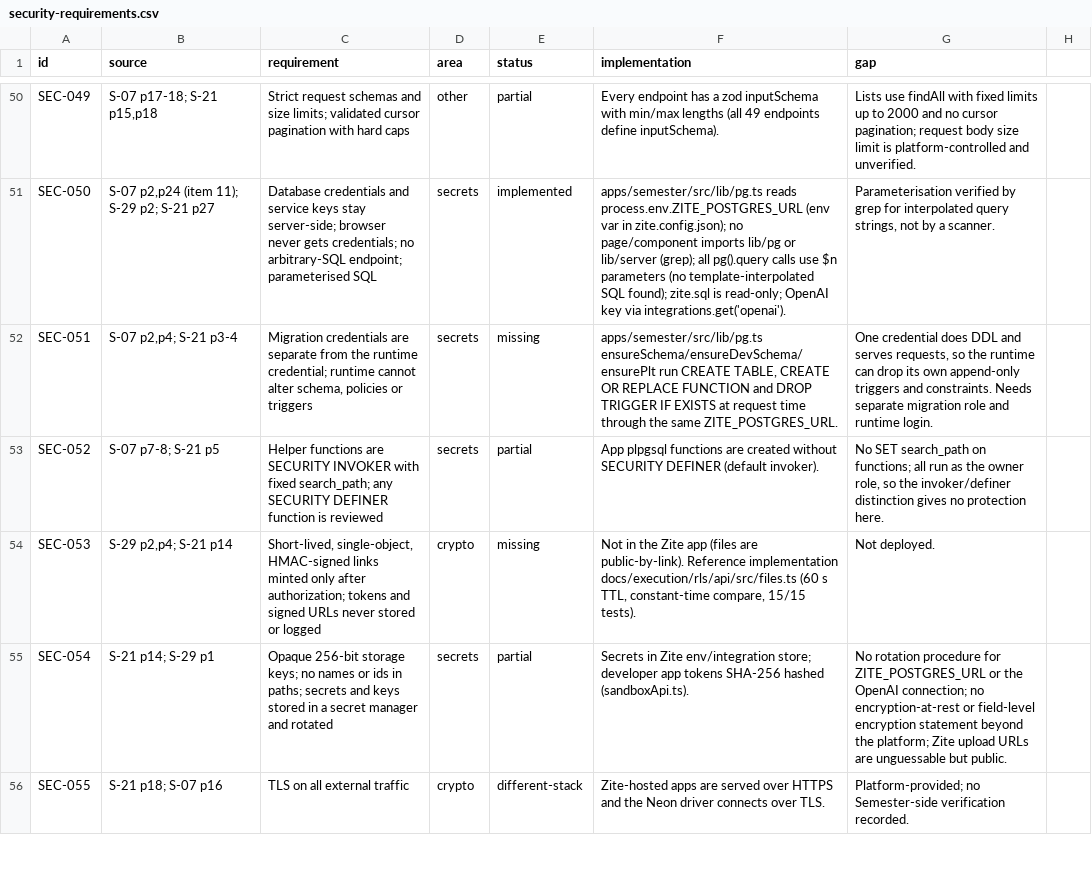
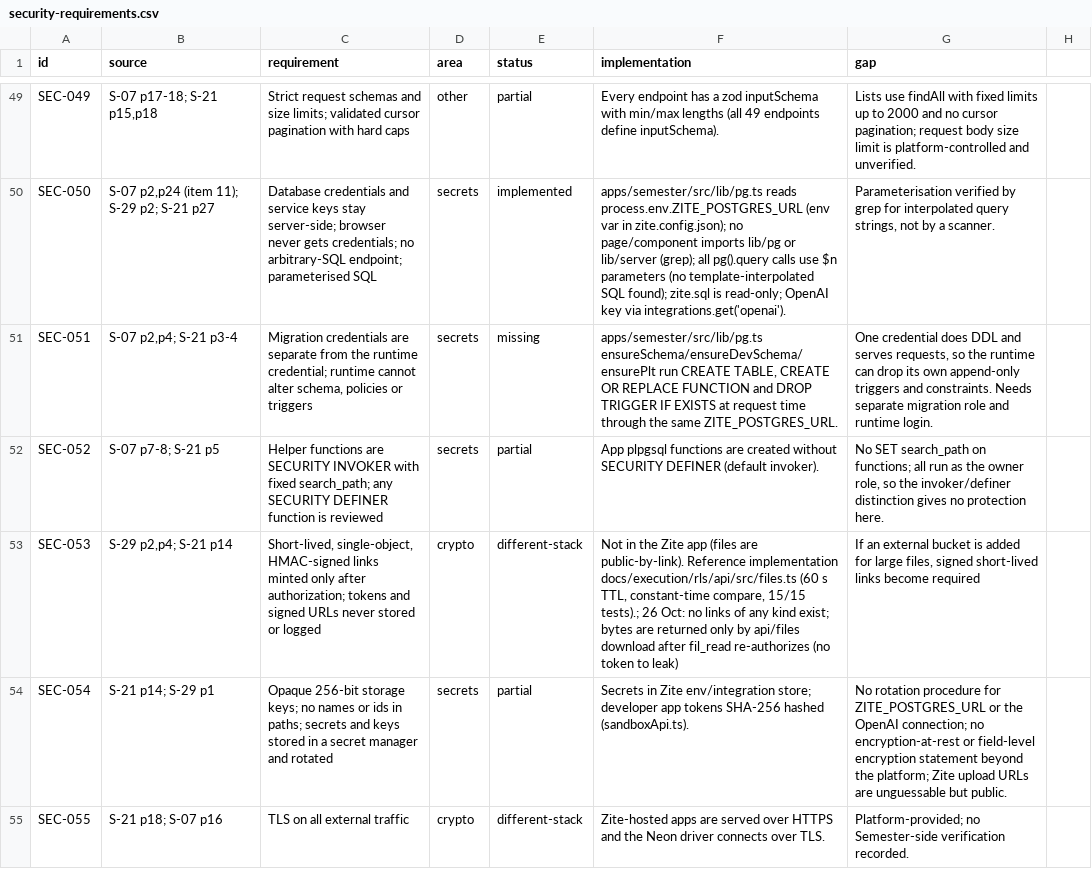
Before and after one commit to harrisonjrubin7-cmyk/semester, a CSV file: zite/docs/execution/security-requirements.csv, drawn as a sheet; only a part is shown, gaps mark what is left out; addresses are those after the commit; the diff covers the shown part only; the diff names each change by its address in the sheet, - before the commit and + after, or states it on an @@ line.

```diff
--- a/zite/docs/execution/security-requirements.csv
+++ b/zite/docs/execution/security-requirements.csv
-E53 (status): missing
+E53 (status): different-stack
-F53 (implementation): …compare, 15/15 tests).
+F53 (implementation): …compare, 15/15 tests).; 26 Oct: no links of any kind exist; bytes are returned only by api/files download after fil_read re-authorizes (no token to leak)
-G53 (gap): Not deployed.
+G53 (gap): If an external bucket is added for large files, signed short-lived links become required
```
Also changed, not shown: 1 removed row and 20 edited cells elsewhere in this file, zite/docs/execution/module-register.csv, 16 other files.
